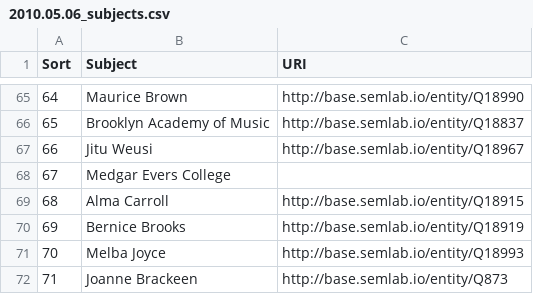
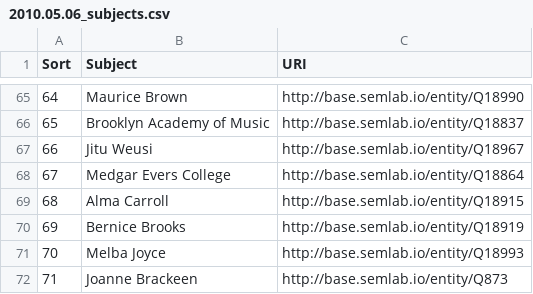
Before and after one commit to weeksvilleheritagecenter/linking-lost-jazz-shrines, a CSV file: data/omeka_s_subject_lists/2010.05.06_subjects.csv, drawn as a sheet; only a part is shown, gaps mark what is left out.

Commit message:
Update 2010.05.06_subjects.csv

```diff
--- a/data/omeka_s_subject_lists/2010.05.06_subjects.csv
+++ b/data/omeka_s_subject_lists/2010.05.06_subjects.csv
@@ -67,3 +67,3 @@ Sort,Subject,URI
 66,Jitu Weusi,http://base.semlab.io/entity/Q18967
-67,Medgar Evers College,
+67,Medgar Evers College,http://base.semlab.io/entity/Q18864
 68,Alma Carroll,http://base.semlab.io/entity/Q18915
```
